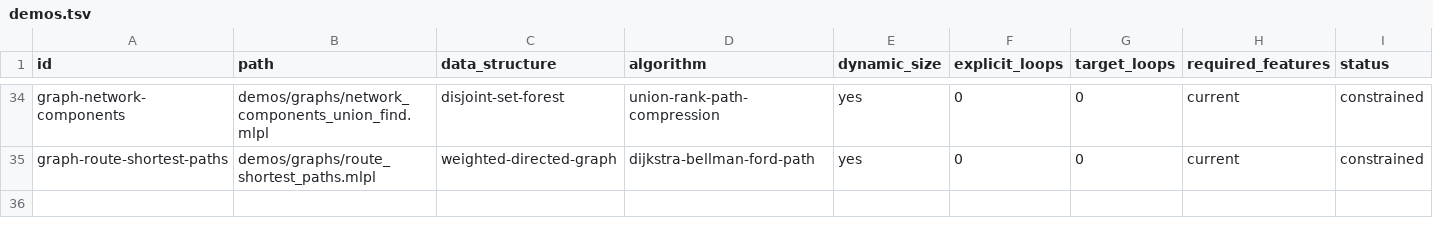
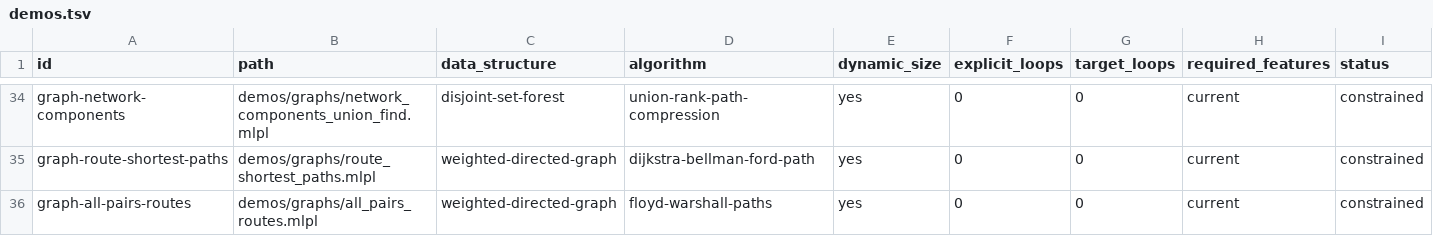
Before and after one commit to sw-ml-study/demo-algorithms, a TSV file: catalog/demos.tsv, drawn as a sheet; only a part is shown, gaps mark what is left out; the diff names each change by its address in the sheet, - before the commit and + after, or states it on an @@ line.

```diff
--- a/catalog/demos.tsv
+++ b/catalog/demos.tsv
+row 36: graph-all-pairs-routes | demos/graphs/all_pairs_routes.mlpl | weighted-directed-graph | floyd-warshall-paths | yes | 0 | 0 | current | constrained
```
Also changed, not shown: catalog/tests.tsv, 5 other files.
